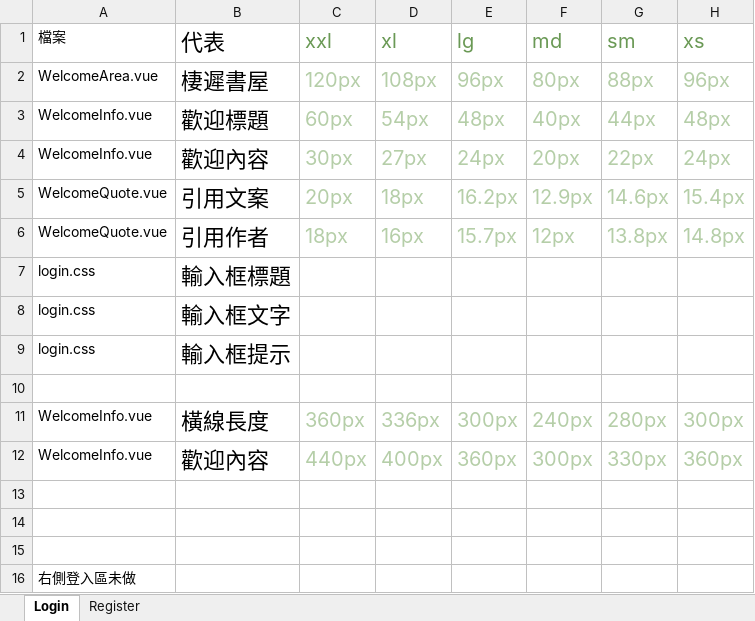
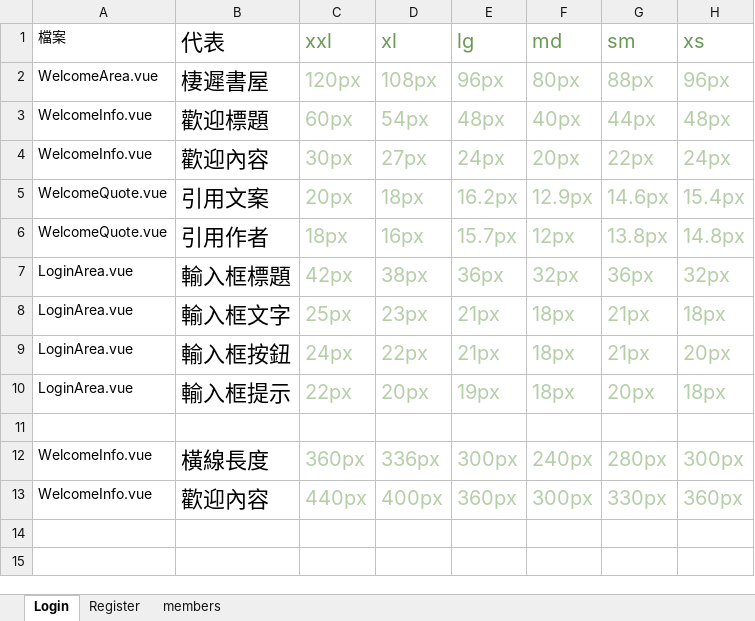
Before and after one commit to teddy135790196/CHU, an Excel workbook: docs/響應式數據.xlsx, sheet Login, drawn as a sheet; values as stored, in another font and other column widths than the file's, no borders; removed rows and columns are numbered as before the commit, all else as after; the diff names each change by its address in the sheet, - before the commit and + after, or states it on an @@ line.

```diff
--- a/docs/響應式數據.xlsx (sheet Login)
+++ b/docs/響應式數據.xlsx (sheet Login)
+sheet tab: members
-row 7: login.css | 輸入框標題
-row 8: login.css | 輸入框文字
-row 9: login.css | 輸入框提示
+row 7: LoginArea.vue | 輸入框標題 | 42px | 38px | 36px | 32px | 36px | 32px
+row 8: LoginArea.vue | 輸入框文字 | 25px | 23px | 21px | 18px | 21px | 18px
+row 9: LoginArea.vue | 輸入框按鈕 | 24px | 22px | 21px | 18px | 21px | 20px
+row 10: LoginArea.vue | 輸入框提示 | 22px | 20px | 19px | 18px | 20px | 18px
-row 13: (empty)
-row 14: (empty)
-row 15: (empty)
-row 16: 右側登入區未做
```
Also changed, not shown: sheet Register, 9 other files.
